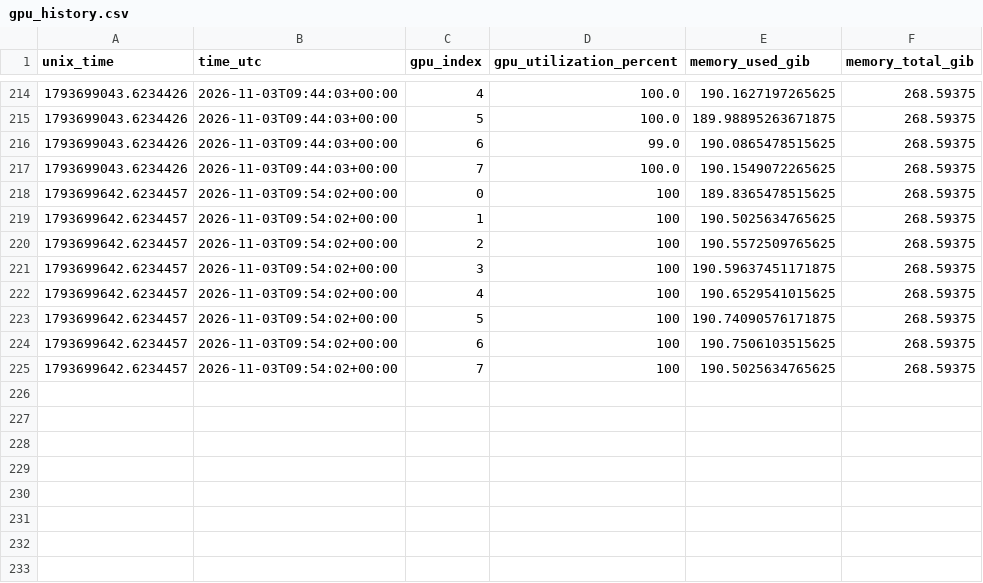
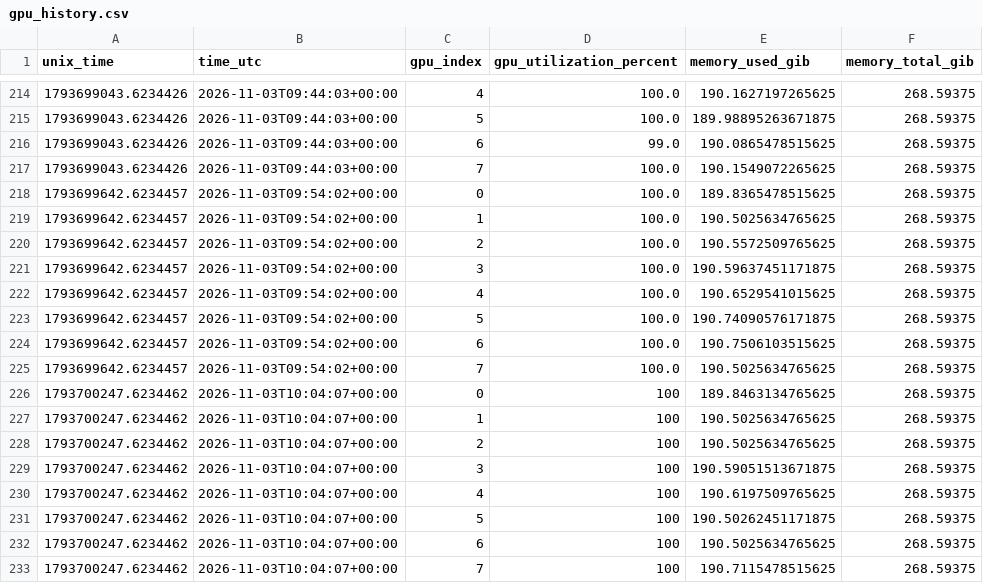
Before and after one commit to LingyinKaslana/dapo-rollout-stability, a CSV file: gpu_history.csv, drawn as a sheet; only a part is shown, gaps mark what is left out.

```diff
--- a/gpu_history.csv
+++ b/gpu_history.csv
@@ -217,9 +217,17 @@ unix_time,time_utc,gpu_index,gpu_utilization_percent,memory_used_gib,memory_tota
 1793699043.6234426,2026-11-03T09:44:03+00:00,7,100.0,190.1549072265625,268.59375
-1793699642.6234457,2026-11-03T09:54:02+00:00,0,100,189.8365478515625,268.59375
-1793699642.6234457,2026-11-03T09:54:02+00:00,1,100,190.5025634765625,268.59375
-1793699642.6234457,2026-11-03T09:54:02+00:00,2,100,190.5572509765625,268.59375
-1793699642.6234457,2026-11-03T09:54:02+00:00,3,100,190.59637451171875,268.59375
-1793699642.6234457,2026-11-03T09:54:02+00:00,4,100,190.6529541015625,268.59375
-1793699642.6234457,2026-11-03T09:54:02+00:00,5,100,190.74090576171875,268.59375
-1793699642.6234457,2026-11-03T09:54:02+00:00,6,100,190.7506103515625,268.59375
-1793699642.6234457,2026-11-03T09:54:02+00:00,7,100,190.5025634765625,268.59375
+1793699642.6234457,2026-11-03T09:54:02+00:00,0,100.0,189.8365478515625,268.59375
+1793699642.6234457,2026-11-03T09:54:02+00:00,1,100.0,190.5025634765625,268.59375
+1793699642.6234457,2026-11-03T09:54:02+00:00,2,100.0,190.5572509765625,268.59375
+1793699642.6234457,2026-11-03T09:54:02+00:00,3,100.0,190.59637451171875,268.59375
+1793699642.6234457,2026-11-03T09:54:02+00:00,4,100.0,190.6529541015625,268.59375
+1793699642.6234457,2026-11-03T09:54:02+00:00,5,100.0,190.74090576171875,268.59375
+1793699642.6234457,2026-11-03T09:54:02+00:00,6,100.0,190.7506103515625,268.59375
+1793699642.6234457,2026-11-03T09:54:02+00:00,7,100.0,190.5025634765625,268.59375
+1793700247.6234462,2026-11-03T10:04:07+00:00,0,100,189.8463134765625,268.59375
+1793700247.6234462,2026-11-03T10:04:07+00:00,1,100,190.5025634765625,268.59375
+1793700247.6234462,2026-11-03T10:04:07+00:00,2,100,190.5025634765625,268.59375
+1793700247.6234462,2026-11-03T10:04:07+00:00,3,100,190.59051513671875,268.59375
+1793700247.6234462,2026-11-03T10:04:07+00:00,4,100,190.6197509765625,268.59375
+1793700247.6234462,2026-11-03T10:04:07+00:00,5,100,190.50262451171875,268.59375
+1793700247.6234462,2026-11-03T10:04:07+00:00,6,100,190.5025634765625,268.59375
+1793700247.6234462,2026-11-03T10:04:07+00:00,7,100,190.7115478515625,268.59375
```
Also changed, not shown: gpu_10m.csv, history/20261103-setup2-qwen3-8b-april-seqfirst-w512-r512-8k-from0-10h-v2/gpu_10m.csv, 17 other files.
